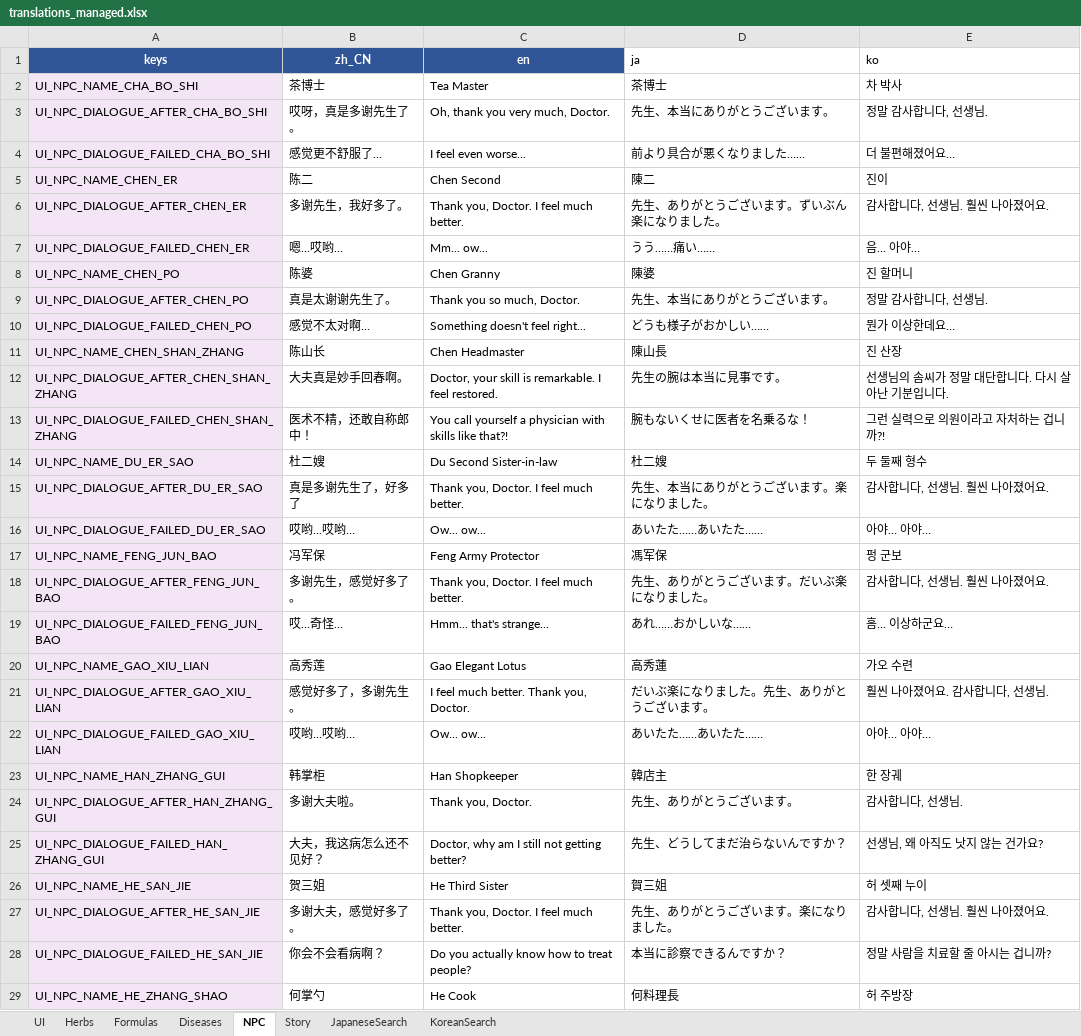
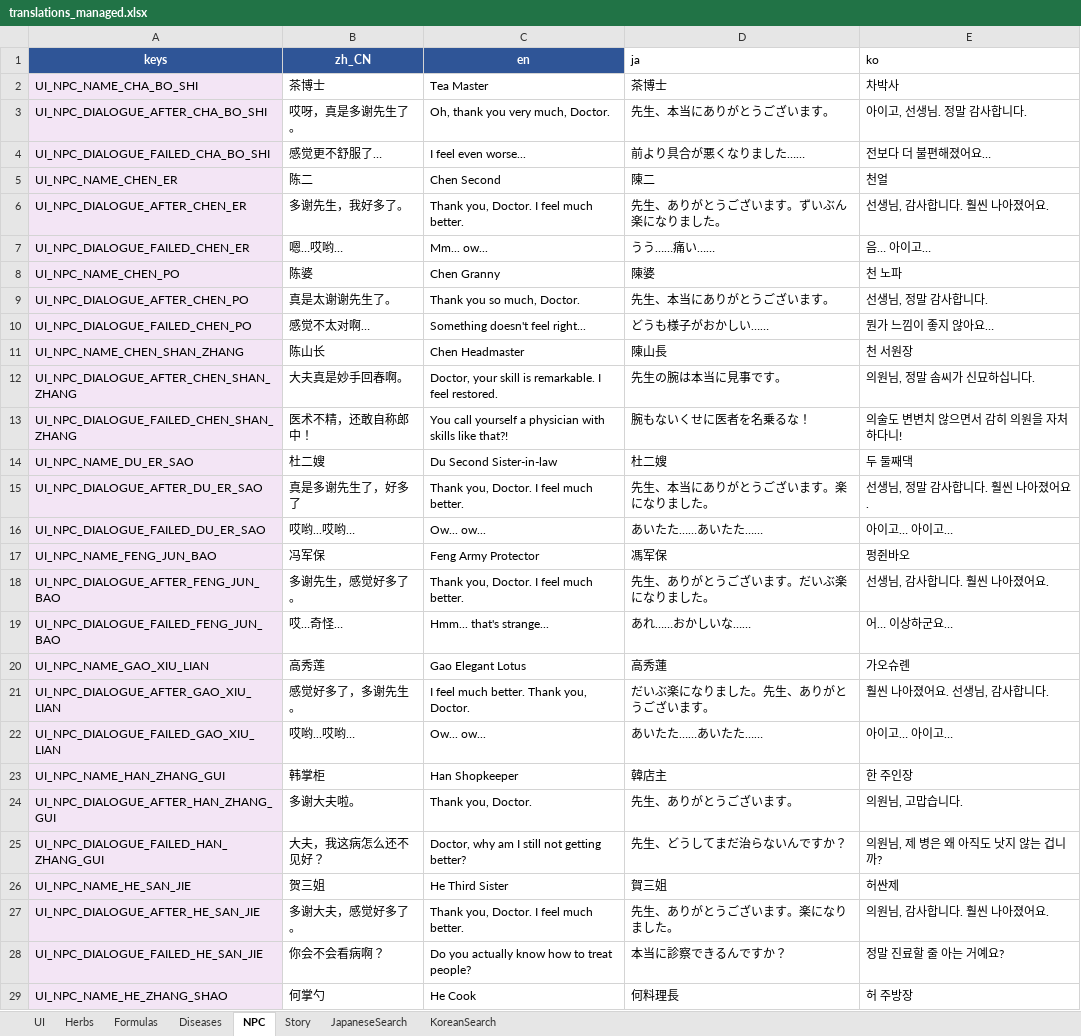
Before and after one commit to lqc19891229/Doctor, an Excel workbook: DataTables/translations_managed.xlsx, sheet NPC, drawn as a sheet; only a part is shown; values as stored, in another font and other column widths than the file's, no borders; table styles not drawn; the diff covers the shown part only; the diff names each change by its address in the sheet, - before the commit and + after, or states it on an @@ line.

```diff
--- a/DataTables/translations_managed.xlsx (sheet NPC)
+++ b/DataTables/translations_managed.xlsx (sheet NPC)
-E2 (ko): 차 박사
+E2 (ko): 차박사
-E3 (ko): 정말 감사합니다, 선생님.
+E3 (ko): 아이고, 선생님. 정말 감사합니다.
-E4 (ko): 더 불편해졌어요…
+E4 (ko): 전보다 더 불편해졌어요…
-E5 (ko): 진이
+E5 (ko): 천얼
-E6 (ko): 감사합니다, 선생님. 훨씬 나아졌어요.
+E6 (ko): 선생님, 감사합니다. 훨씬 나아졌어요.
-E7 (ko): 음… 아야…
+E7 (ko): 음… 아이고…
-E8 (ko): 진 할머니
+E8 (ko): 천 노파
-E9 (ko): 정말 감사합니다, 선생님.
+E9 (ko): 선생님, 정말 감사합니다.
-E10 (ko): 뭔가 이상한데요…
+E10 (ko): 뭔가 느낌이 좋지 않아요…
-E11 (ko): 진 산장
+E11 (ko): 천 서원장
-E12 (ko): 선생님의 솜씨가 정말 대단합니다. 다시 살아난 기분입니다.
+E12 (ko): 의원님, 정말 솜씨가 신묘하십니다.
-E13 (ko): 그런 실력으로 의원이라고 자처하는 겁니까?!
+E13 (ko): 의술도 변변치 않으면서 감히 의원을 자처하다니!
-E14 (ko): 두 둘째 형수
+E14 (ko): 두 둘째댁
-E15 (ko): 감사합니다, 선생님. 훨씬 나아졌어요.
+E15 (ko): 선생님, 정말 감사합니다. 훨씬 나아졌어요.
-E16 (ko): 아야… 아야…
+E16 (ko): 아이고… 아이고…
-E17 (ko): 펑 군보
+E17 (ko): 펑쥔바오
-E18 (ko): 감사합니다, 선생님. 훨씬 나아졌어요.
+E18 (ko): 선생님, 감사합니다. 훨씬 나아졌어요.
-E19 (ko): 흠… 이상하군요…
+E19 (ko): 어… 이상하군요…
-E20 (ko): 가오 수련
+E20 (ko): 가오슈롄
-E21 (ko): 훨씬 나아졌어요. 감사합니다, 선생님.
+E21 (ko): 훨씬 나아졌어요. 선생님, 감사합니다.
-E22 (ko): 아야… 아야…
+E22 (ko): 아이고… 아이고…
-E23 (ko): 한 장궤
+E23 (ko): 한 주인장
-E24 (ko): 감사합니다, 선생님.
+E24 (ko): 의원님, 고맙습니다.
-E25 (ko): 선생님, 왜 아직도 낫지 않는 건가요?
+E25 (ko): 의원님, 제 병은 왜 아직도 낫지 않는 겁니까?
-E26 (ko): 허 셋째 누이
+E26 (ko): 허싼제
-E27 (ko): 감사합니다, 선생님. 훨씬 나아졌어요.
+E27 (ko): 의원님, 감사합니다. 훨씬 나아졌어요.
-E28 (ko): 정말 사람을 치료할 줄 아시는 겁니까?
+E28 (ko): 정말 진료할 줄 아는 거예요?
```
Also changed, not shown: 221 edited cells elsewhere in this sheet, 1 other file.
